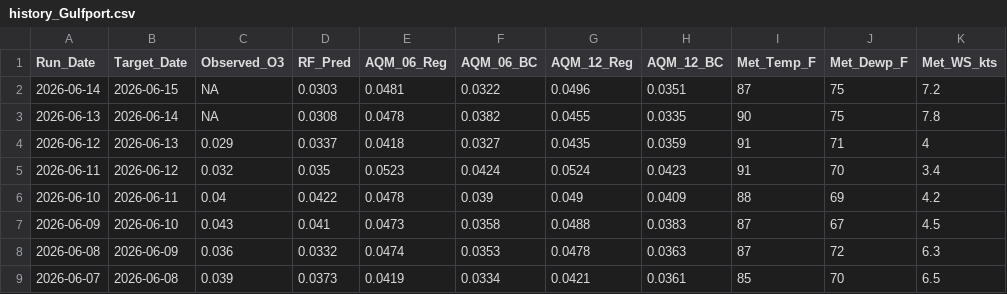
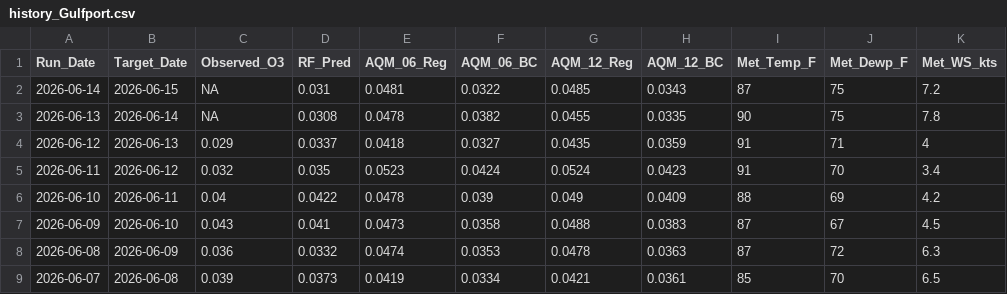
Before and after one commit to Cuevman81/ms-ozone-forecast, a CSV file: r-pipeline/history_Gulfport.csv, drawn as a sheet; only a part is shown; the diff names each change by its address in the sheet, - before the commit and + after, or states it on an @@ line.

```diff
--- a/r-pipeline/history_Gulfport.csv
+++ b/r-pipeline/history_Gulfport.csv
-D2 (RF_Pred): 0.0303
+D2 (RF_Pred): 0.031
-G2 (AQM_12_Reg): 0.0496
+G2 (AQM_12_Reg): 0.0485
-H2 (AQM_12_BC): 0.0351
+H2 (AQM_12_BC): 0.0343
```
Also changed, not shown: r-pipeline/history_Hernando.csv, r-pipeline/history_Hinds_CC.csv, 10 other files.
